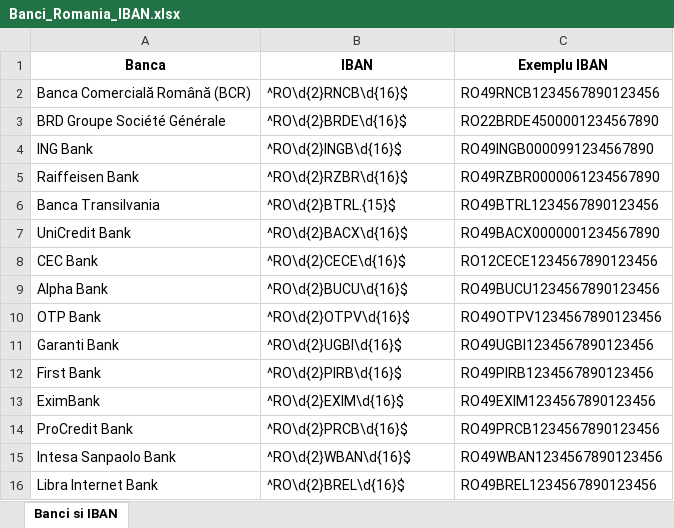
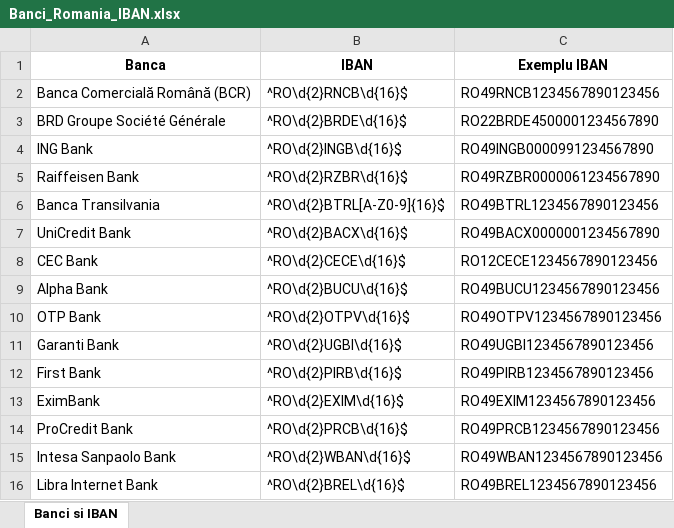
Before and after one commit to TaviF24/Find-Residences, an Excel workbook: Files/Banci_Romania_IBAN.xlsx, sheet Banci si IBAN, drawn as a sheet; values as stored, in another font and other column widths than the file's, no borders; charts and pictures not drawn; the diff names each change by its address in the sheet, - before the commit and + after, or states it on an @@ line.

```diff
--- a/Files/Banci_Romania_IBAN.xlsx (sheet Banci si IBAN)
+++ b/Files/Banci_Romania_IBAN.xlsx (sheet Banci si IBAN)
-B6 (IBAN): ^RO\d{2}BTRL.{15}$
+B6 (IBAN): ^RO\d{2}BTRL[A-Z0-9]{16}$
```
Also changed, not shown: 11 other files.
